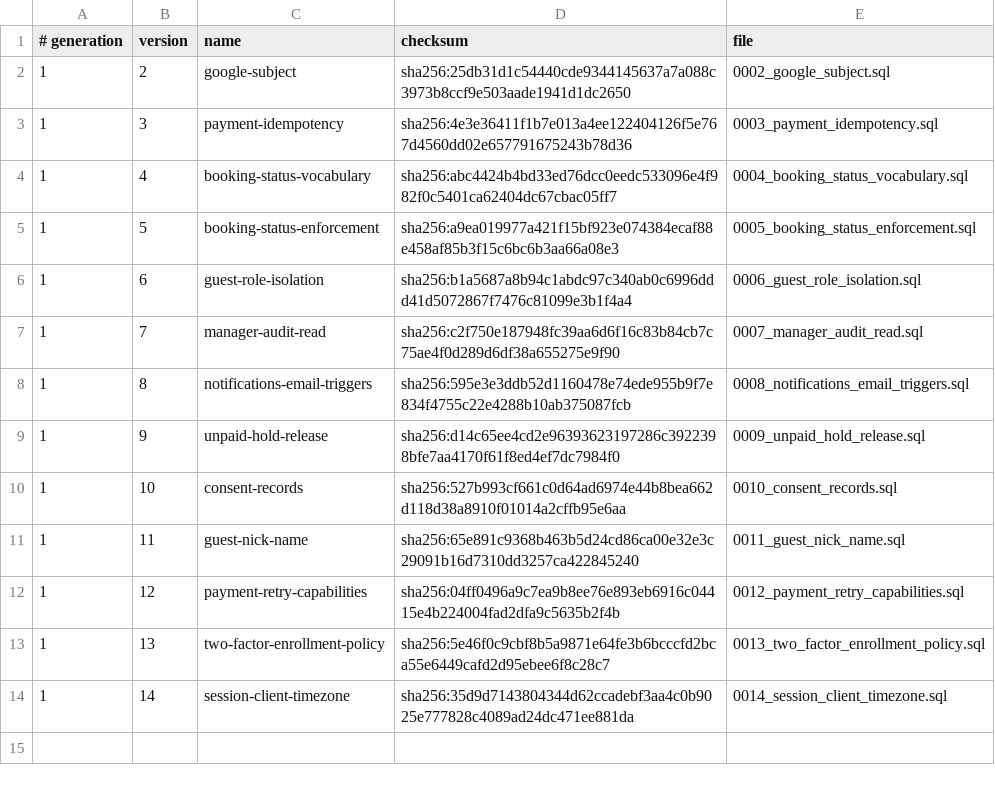
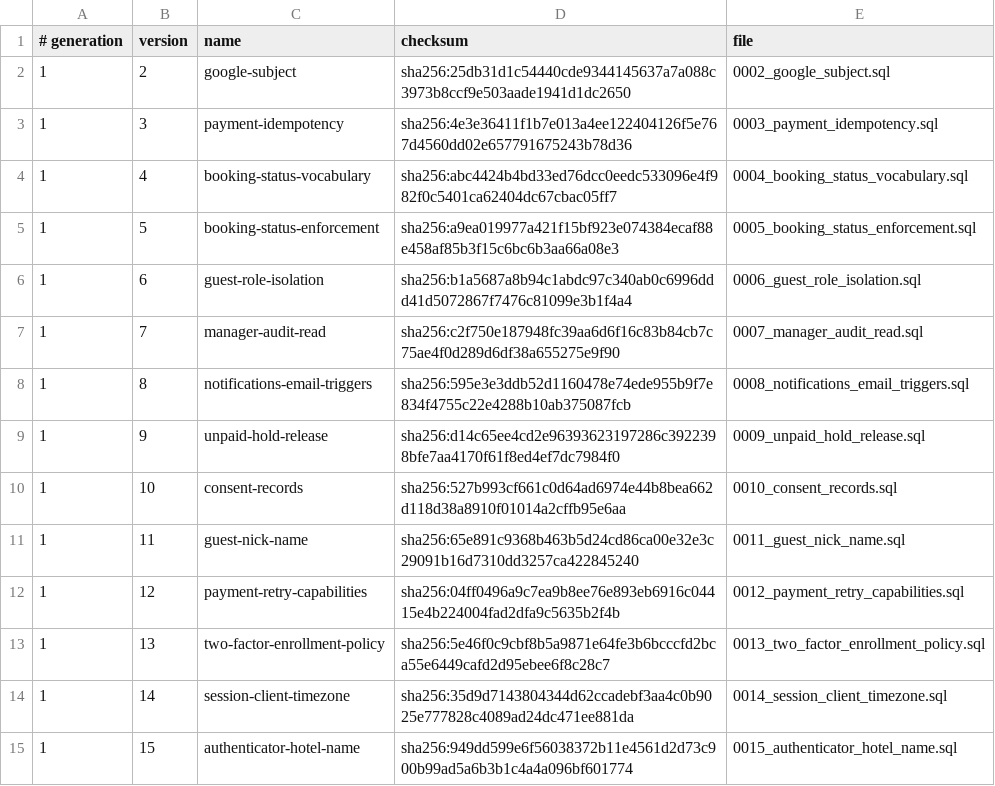
Before and after one commit to siewong007/hotel-app, a TSV file: hotel-desktop/src-tauri/database/postgres/patches/manifest.tsv, drawn as a sheet; the diff names each change by its address in the sheet, - before the commit and + after, or states it on an @@ line.

```diff
--- a/hotel-desktop/src-tauri/database/postgres/patches/manifest.tsv
+++ b/hotel-desktop/src-tauri/database/postgres/patches/manifest.tsv
+row 15: 1 | 15 | authenticator-hotel-name | sha256:949dd599e6f56038372b11e4561d2d73c900b99ad5a6b3b1c4a4a096bf601774 | 0015_authenticator_hotel_name.sql
```
Also changed, not shown: hotel-app-be/database/postgres/patches/manifest.tsv, 17 other files.
